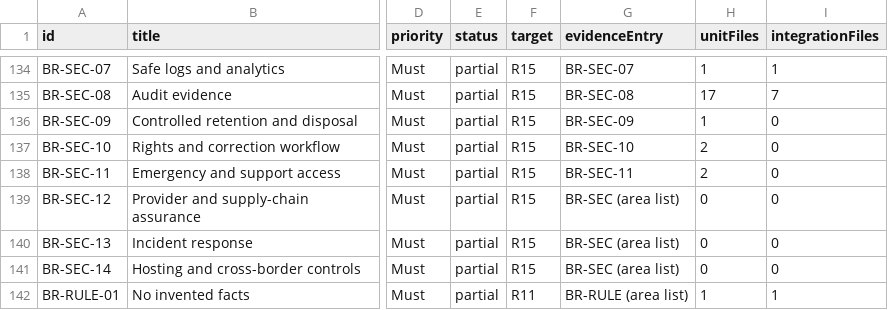
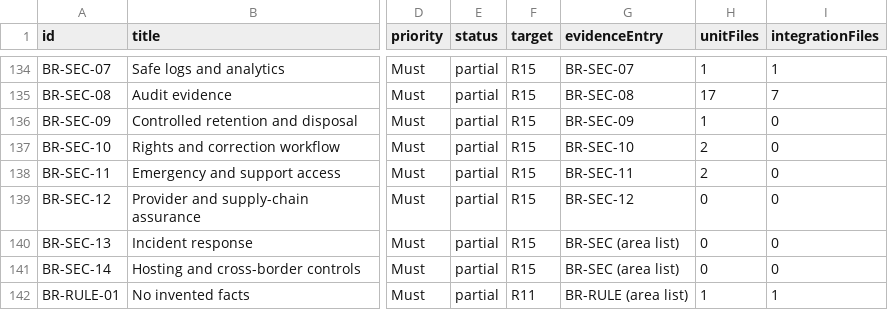
Before and after one commit to nakul175/saha-health, a CSV file: docs/testing/coverage.csv, drawn as a sheet; only a part is shown, gaps mark what is left out; the diff names each change by its address in the sheet, - before the commit and + after, or states it on an @@ line.

Commit message:
docs: regenerate final security coverage and UAT snapshots

```diff
--- a/docs/testing/coverage.csv
+++ b/docs/testing/coverage.csv
-G139 (evidenceEntry): BR-SEC (area list)
+G139 (evidenceEntry): BR-SEC-12
```
Also changed, not shown: 2 other files.
